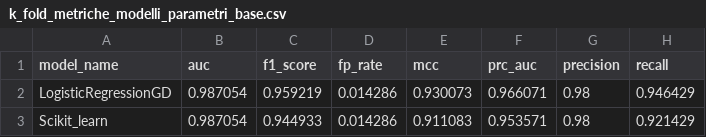
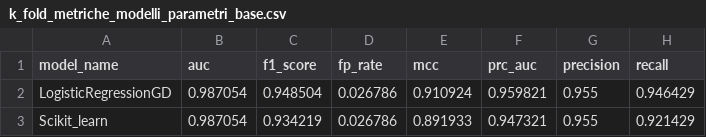
Before and after one commit to Simo93-rgb/upo-machine-learning, a CSV file: Machine Learning/Logistic Regression With Gradient Descend/Assets/k_fold_metriche_modelli_parametri_base.csv, drawn as a sheet.

```diff
--- a/Machine Learning/Logistic Regression With Gradient Descend/Assets/k_fold_metriche_modelli_parametri_base.csv
+++ b/Machine Learning/Logistic Regression With Gradient Descend/Assets/k_fold_metriche_modelli_parametri_base.csv
@@ -1,3 +1,3 @@
 model_name,auc,f1_score,fp_rate,mcc,prc_auc,precision,recall
-LogisticRegressionGD,0.987054,0.959219,0.014286,0.930073,0.966071,0.98,0.946429
-Scikit_learn,0.987054,0.944933,0.014286,0.911083,0.953571,0.98,0.921429
+LogisticRegressionGD,0.987054,0.948504,0.026786,0.910924,0.959821,0.955,0.946429
+Scikit_learn,0.987054,0.934219,0.026786,0.891933,0.947321,0.955,0.921429
```
Also changed, not shown: 23 other files.
